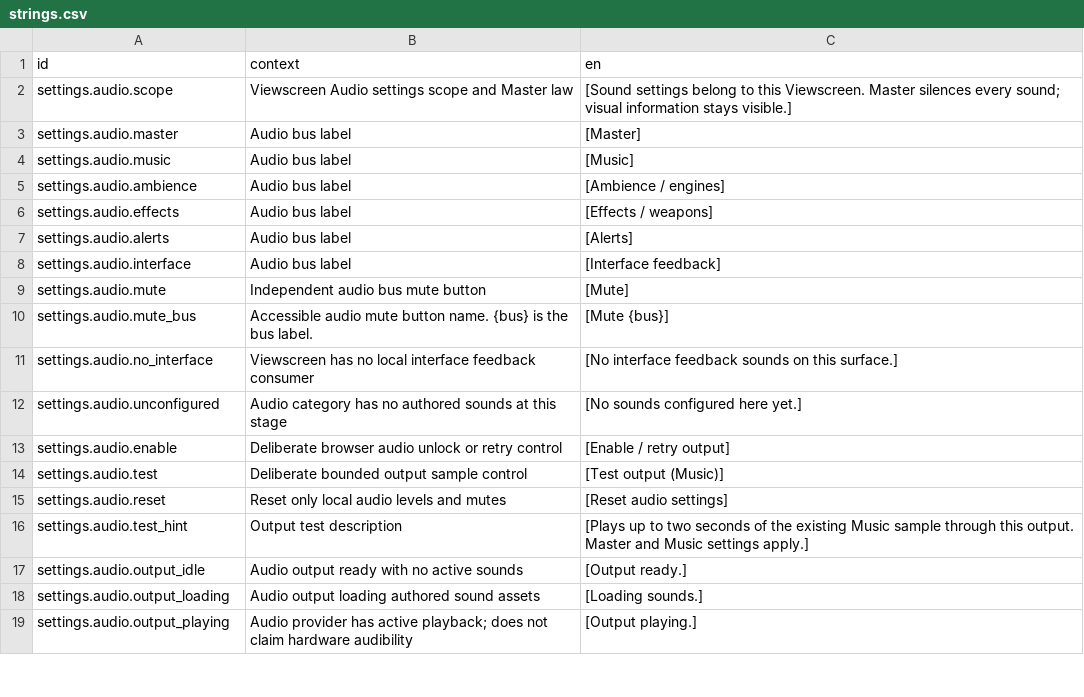
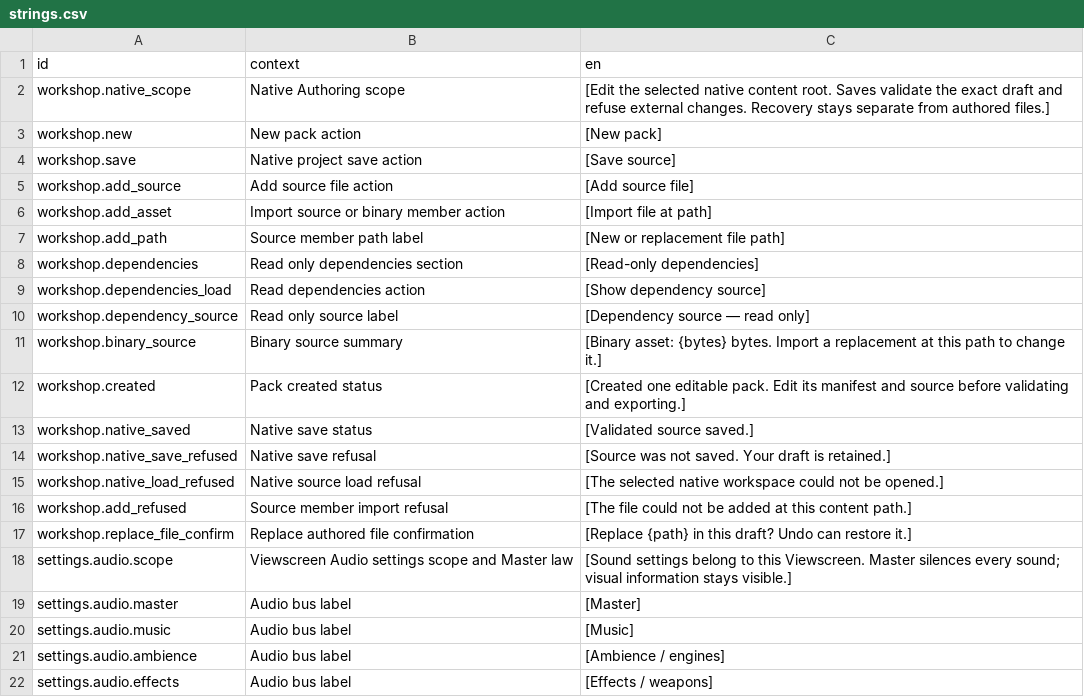
Before and after one commit to jkeywo/project-phoenix-v2, a CSV file: assets/strings/strings.csv, drawn as a sheet; only a part is shown; the shorter side is filled out with more unchanged rows; the diff names each change by its address in the sheet, - before the commit and + after, or states it on an @@ line.

Commit message:
feat(workshop): add native source providers and crash recovery

```diff
--- a/assets/strings/strings.csv
+++ b/assets/strings/strings.csv
+row 2: workshop.native_scope | Native Authoring scope | [Edit the selected native content root. Saves validate the exact draft and refuse external changes. Recovery stays separate from authored files.]
+row 3: workshop.new | New pack action | [New pack]
+row 4: workshop.save | Native project save action | [Save source]
+row 5: workshop.add_source | Add source file action | [Add source file]
+row 6: workshop.add_asset | Import source or binary member action | [Import file at path]
+row 7: workshop.add_path | Source member path label | [New or replacement file path]
+row 8: workshop.dependencies | Read only dependencies section | [Read-only dependencies]
+row 9: workshop.dependencies_load | Read dependencies action | [Show dependency source]
+row 10: workshop.dependency_source | Read only source label | [Dependency source — read only]
+row 11: workshop.binary_source | Binary source summary | [Binary asset: {bytes} bytes. Import a replacement at this path to change it.]
+row 12: workshop.created | Pack created status | [Created one editable pack. Edit its manifest and source before validating and exporting.]
+row 13: workshop.native_saved | Native save status | [Validated source saved.]
+row 14: workshop.native_save_refused | Native save refusal | [Source was not saved. Your draft is retained.]
+row 15: workshop.native_load_refused | Native source load refusal | [The selected native workspace could not be opened.]
+row 16: workshop.add_refused | Source member import refusal | [The file could not be added at this content path.]
+row 17: workshop.replace_file_confirm | Replace authored file confirmation | [Replace {path} in this draft? Undo can restore it.]
```
Also changed, not shown: 20 other files.
